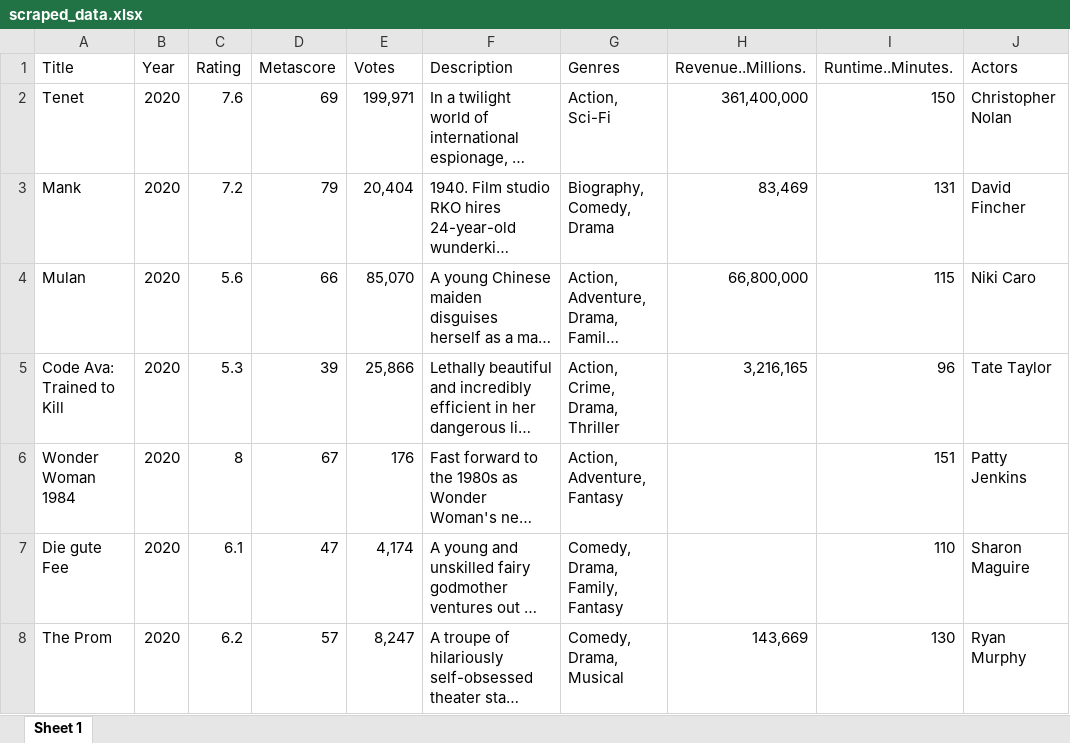
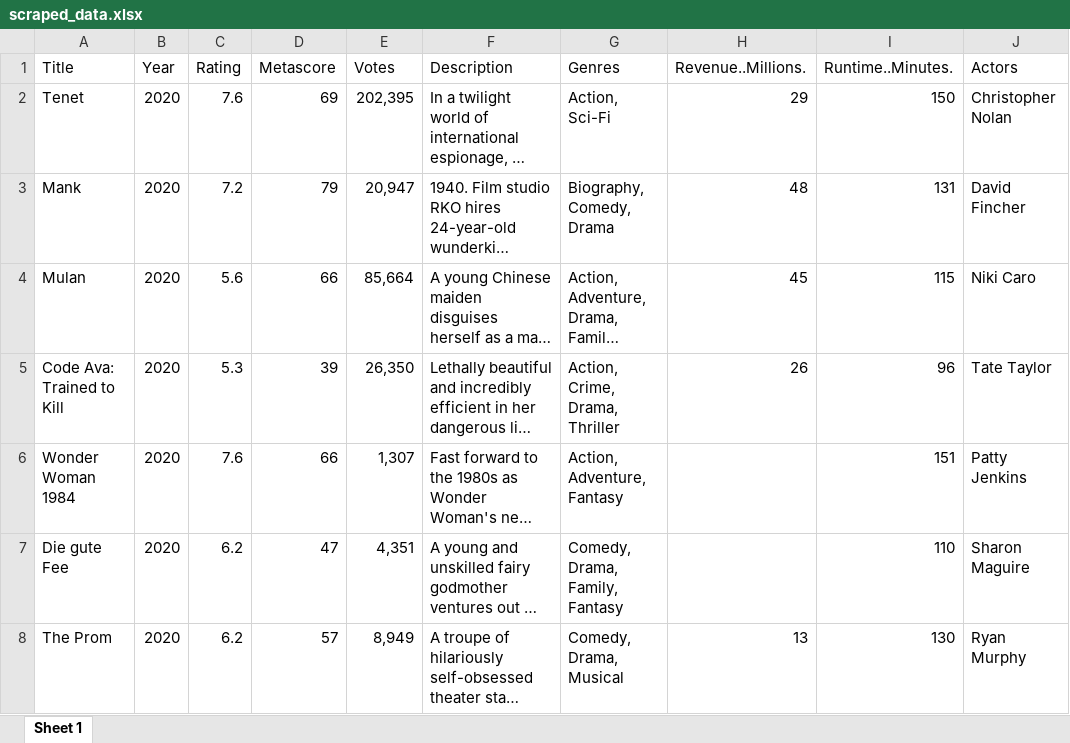
Before and after one commit to blue-create/imdb, an Excel workbook: scraped_data.xlsx, sheet Sheet 1, drawn as a sheet; only a part is shown; long unchanged cells end in …; values as stored, in another font and other column widths than the file's, no cell formats; the diff covers the shown part only; the diff names each change by its address in the sheet, - before the commit and + after, or states it on an @@ line.

Commit message:
class fixes to scraped data

```diff
--- a/scraped_data.xlsx (sheet Sheet 1)
+++ b/scraped_data.xlsx (sheet Sheet 1)
-E2 (Votes): 199,971
+E2 (Votes): 202,395
-H2 (Revenue..Millions.): 361,400,000
+H2 (Revenue..Millions.): 29
-E3 (Votes): 20,404
+E3 (Votes): 20,947
-H3 (Revenue..Millions.): 83,469
+H3 (Revenue..Millions.): 48
-E4 (Votes): 85,070
+E4 (Votes): 85,664
-H4 (Revenue..Millions.): 66,800,000
+H4 (Revenue..Millions.): 45
-E5 (Votes): 25,866
+E5 (Votes): 26,350
-H5 (Revenue..Millions.): 3,216,165
+H5 (Revenue..Millions.): 26
-C6 (Rating): 8
+C6 (Rating): 7.6
-D6 (Metascore): 67
+D6 (Metascore): 66
-E6 (Votes): 176
+E6 (Votes): 1,307
-C7 (Rating): 6.1
+C7 (Rating): 6.2
-E7 (Votes): 4,174
+E7 (Votes): 4,351
-E8 (Votes): 8,247
+E8 (Votes): 8,949
-H8 (Revenue..Millions.): 143,669
+H8 (Revenue..Millions.): 13
```
Also changed, not shown: 148 edited cells elsewhere in this sheet, cell formats, 2 other files.
